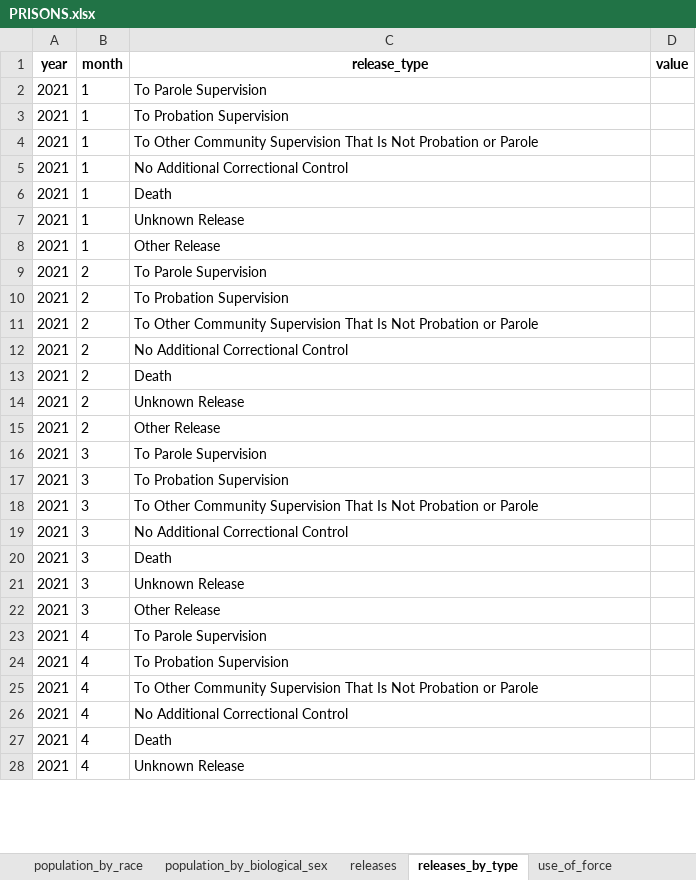
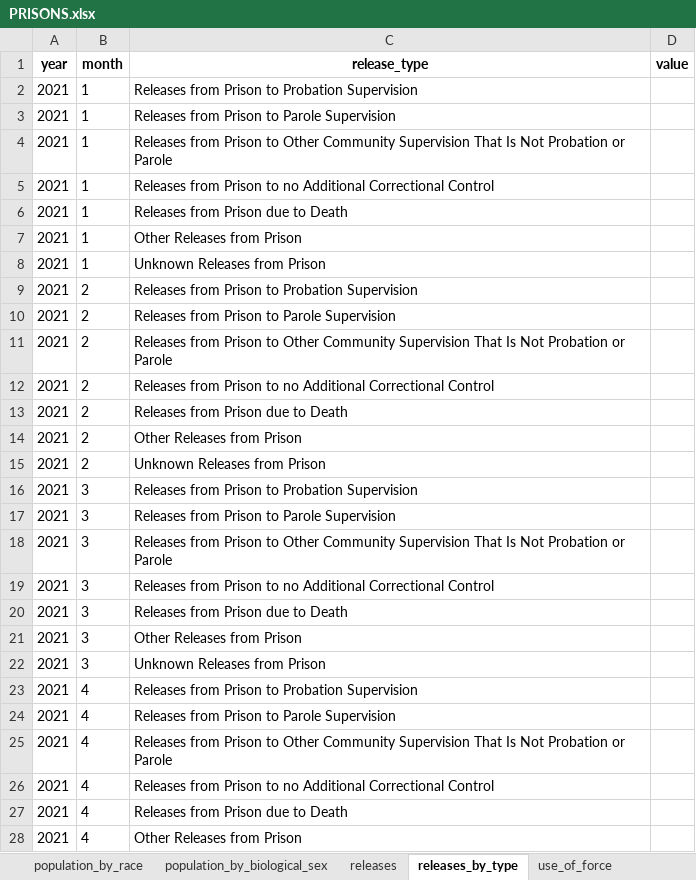
Before and after one commit to Recidiviz/justice-counts, an Excel workbook: publisher/public/assets/PRISONS.xlsx, sheet releases_by_type, drawn as a sheet; only a part is shown; values as stored, in another font and other column widths than the file's, no borders; the diff covers the shown part only; the diff names each change by its address in the sheet, - before the commit and + after, or states it on an @@ line.

Commit message:
updated prisons template (#351)

```diff
--- a/publisher/public/assets/PRISONS.xlsx (sheet releases_by_type)
+++ b/publisher/public/assets/PRISONS.xlsx (sheet releases_by_type)
-C2 (release_type): To Parole Supervision
+C2 (release_type): Releases from Prison to Probation Supervision
-C3 (release_type): To Probation Supervision
+C3 (release_type): Releases from Prison to Parole Supervision
-C4 (release_type): To Other Community…
+C4 (release_type): Releases from Prison to Other Community…
-C5 (release_type): No Additional Correctional…
+C5 (release_type): Releases from Prison to no Additional Correctional…
-C6 (release_type): Death
+C6 (release_type): Releases from Prison due to Death
-C7 (release_type): Unknown Release
+C7 (release_type): Other Releases from Prison
-C8 (release_type): Other Release
+C8 (release_type): Unknown Releases from Prison
-C9 (release_type): To Parole Supervision
+C9 (release_type): Releases from Prison to Probation Supervision
-C10 (release_type): To Probation Supervision
+C10 (release_type): Releases from Prison to Parole Supervision
-C11 (release_type): To Other Community…
+C11 (release_type): Releases from Prison to Other Community…
-C12 (release_type): No Additional Correctional…
+C12 (release_type): Releases from Prison to no Additional Correctional…
-C13 (release_type): Death
+C13 (release_type): Releases from Prison due to Death
-C14 (release_type): Unknown Release
+C14 (release_type): Other Releases from Prison
-C15 (release_type): Other Release
+C15 (release_type): Unknown Releases from Prison
-C16 (release_type): To Parole Supervision
+C16 (release_type): Releases from Prison to Probation Supervision
-C17 (release_type): To Probation Supervision
+C17 (release_type): Releases from Prison to Parole Supervision
-C18 (release_type): To Other Community…
+C18 (release_type): Releases from Prison to Other Community…
-C19 (release_type): No Additional Correctional…
+C19 (release_type): Releases from Prison to no Additional Correctional…
-C20 (release_type): Death
+C20 (release_type): Releases from Prison due to Death
-C21 (release_type): Unknown Release
+C21 (release_type): Other Releases from Prison
-C22 (release_type): Other Release
+C22 (release_type): Unknown Releases from Prison
-C23 (release_type): To Parole Supervision
+C23 (release_type): Releases from Prison to Probation Supervision
-C24 (release_type): To Probation Supervision
+C24 (release_type): Releases from Prison to Parole Supervision
-C25 (release_type): To Other Community…
+C25 (release_type): Releases from Prison to Other Community…
-C26 (release_type): No Additional Correctional…
+C26 (release_type): Releases from Prison to no Additional Correctional…
-C27 (release_type): Death
+C27 (release_type): Releases from Prison due to Death
-C28 (release_type): Unknown Release
+C28 (release_type): Other Releases from Prison
```
Also changed, not shown: 141 edited cells elsewhere in this sheet, sheet readmissions_by_type, sheet funding_by_type, sheet expenses_by_type, sheet staff_by_type, other sheet tabs.
